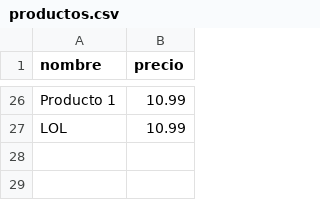
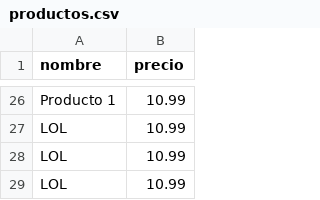
Before and after one commit to vickykriger/DAI_nodeModules, a CSV file: productos.csv, drawn as a sheet; only a part is shown, gaps mark what is left out; the diff names each change by its address in the sheet, - before the commit and + after, or states it on an @@ line.

```diff
--- a/productos.csv
+++ b/productos.csv
+row 28: LOL | 10.99
+row 29: LOL | 10.99
```
Also changed, not shown: 4 other files.
